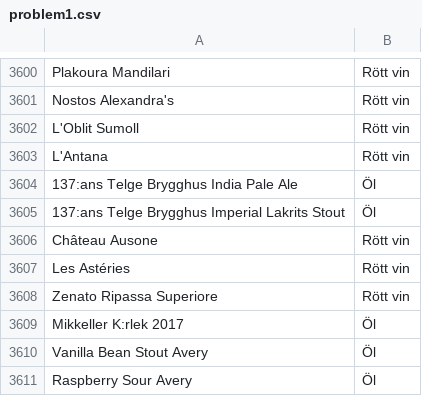
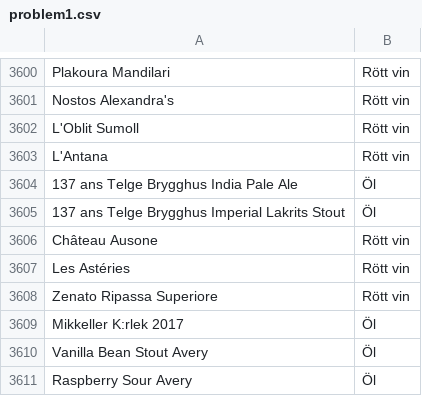
Before and after one commit to adrag239/beer-ml, a CSV file: 1_BinaryClassification/problem1.csv (was problem1.csv), drawn as a sheet; only a part is shown, gaps mark what is left out.

```diff
--- a/problem1.csv
+++ b/1_BinaryClassification/problem1.csv
@@ -3603,4 +3603,4 @@ L'Oblit Sumoll,Rött vin
 L'Antana,Rött vin
-137:ans Telge Brygghus India Pale Ale,Öl
-137:ans Telge Brygghus Imperial Lakrits Stout,Öl
+137 ans Telge Brygghus India Pale Ale,Öl
+137 ans Telge Brygghus Imperial Lakrits Stout,Öl
 Château Ausone,Rött vin
```
Also changed, not shown: 26 other files.
